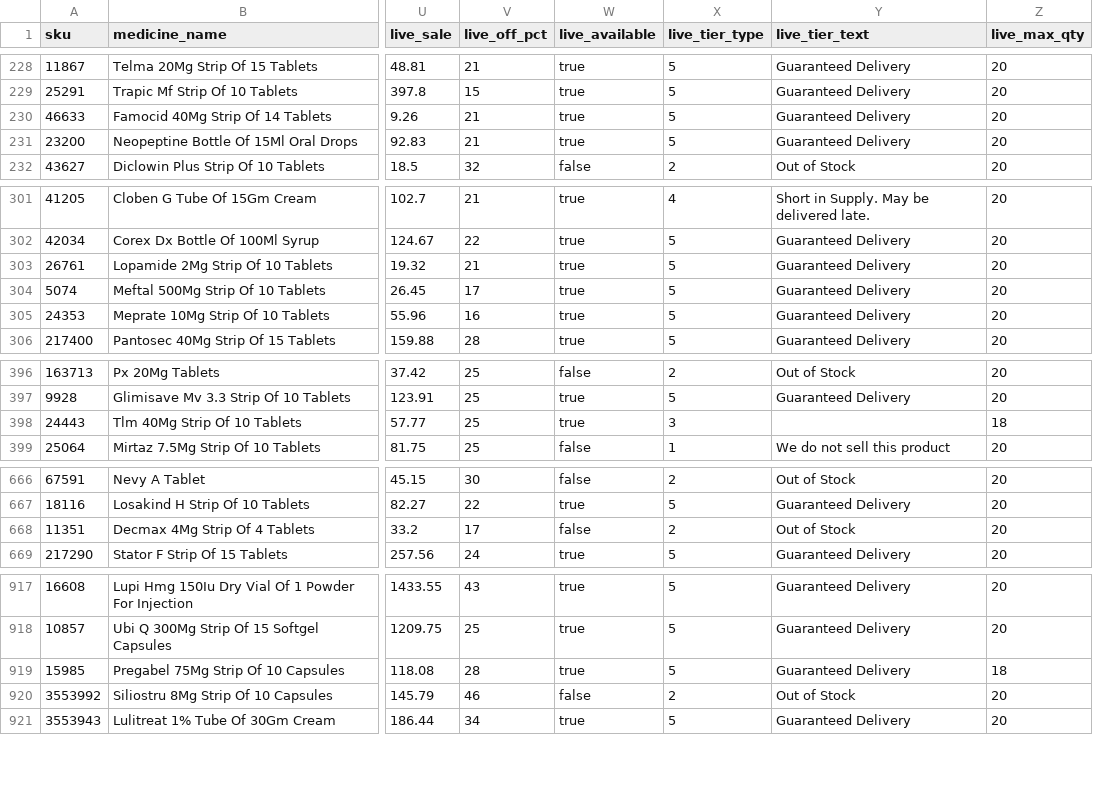
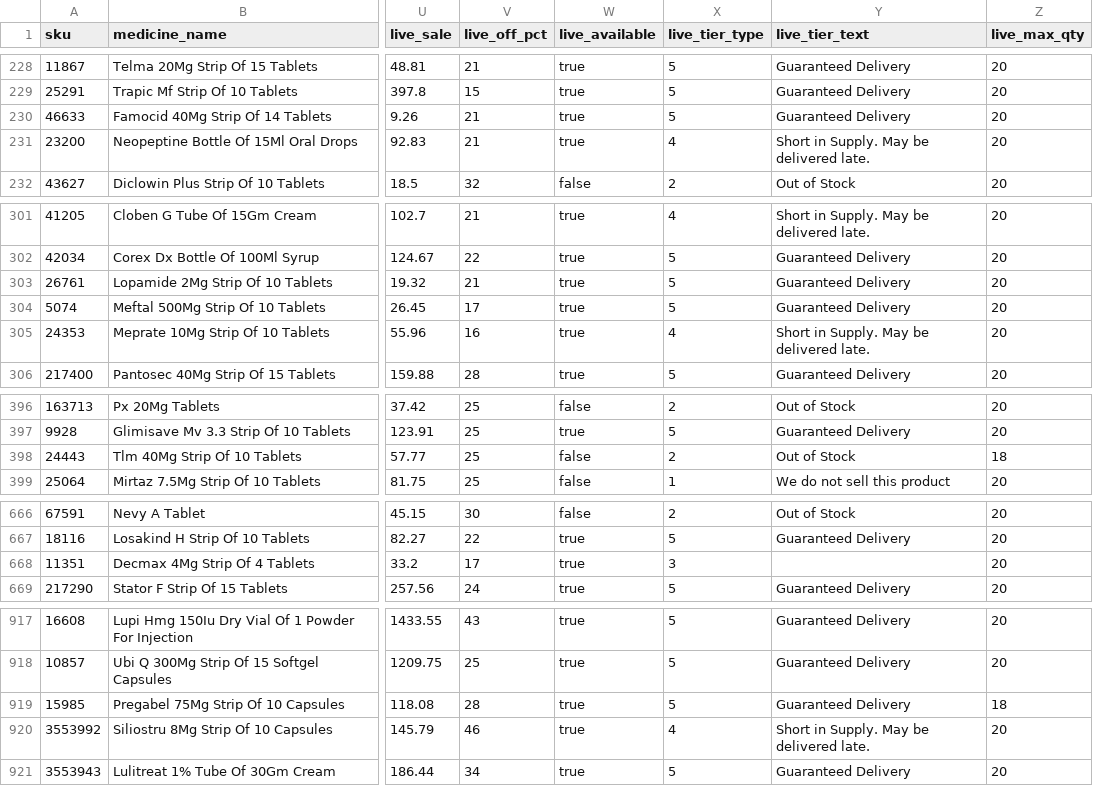
Before and after one commit to pharmeasyMarketing/medicines-by-class, a CSV file: sheets/02_medicines.csv, drawn as a sheet; only a part is shown, gaps mark what is left out; the diff covers the shown part only; the diff names each change by its address in the sheet, - before the commit and + after, or states it on an @@ line.

```diff
--- a/sheets/02_medicines.csv
+++ b/sheets/02_medicines.csv
-X231 (live_tier_type): 5
+X231 (live_tier_type): 4
-Y231 (live_tier_text): Guaranteed Delivery
+Y231 (live_tier_text): Short in Supply. May be delivered late.
-X305 (live_tier_type): 5
+X305 (live_tier_type): 4
-Y305 (live_tier_text): Guaranteed Delivery
+Y305 (live_tier_text): Short in Supply. May be delivered late.
-W398 (live_available): true
+W398 (live_available): false
-X398 (live_tier_type): 3
+X398 (live_tier_type): 2
-Y398 (live_tier_text): (empty)
+Y398 (live_tier_text): Out of Stock
-W668 (live_available): false
+W668 (live_available): true
-X668 (live_tier_type): 2
+X668 (live_tier_type): 3
-Y668 (live_tier_text): Out of Stock
+Y668 (live_tier_text): (empty)
-W920 (live_available): false
+W920 (live_available): true
-X920 (live_tier_type): 2
+X920 (live_tier_type): 4
-Y920 (live_tier_text): Out of Stock
+Y920 (live_tier_text): Short in Supply. May be delivered late.
```
Also changed, not shown: 43 edited cells elsewhere in this file, 38 other files.
